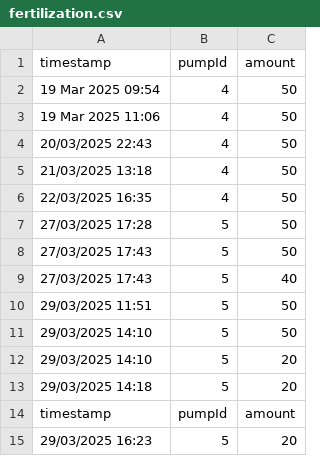
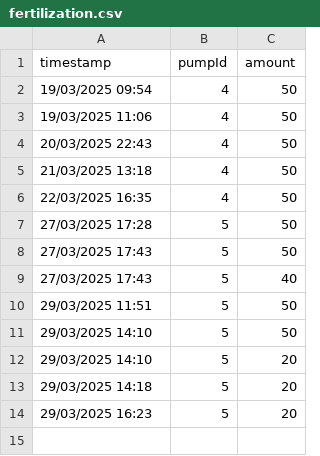
Before and after one commit to ppetruso8/smart_irrigation_system, a CSV file: fertilization.csv, drawn as a sheet.

```diff
--- a/fertilization.csv
+++ b/fertilization.csv
@@ -1,4 +1,4 @@
 timestamp,pumpId,amount
-19 Mar 2025 09:54,4,50
-19 Mar 2025 11:06,4,50
+19/03/2025 09:54,4,50
+19/03/2025 11:06,4,50
 20/03/2025 22:43,4,50
@@ -13,3 +13,2 @@ timestamp,pumpId,amount
 29/03/2025 14:18,5,20
-timestamp,pumpId,amount
 29/03/2025 16:23,5,20
```
Also changed, not shown: 4 other files.
